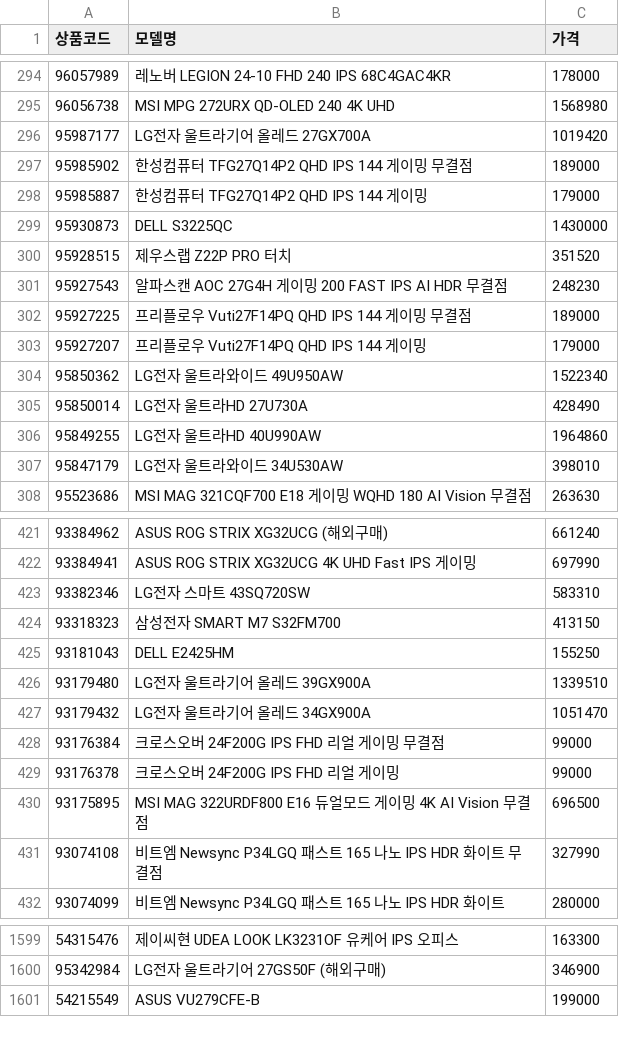
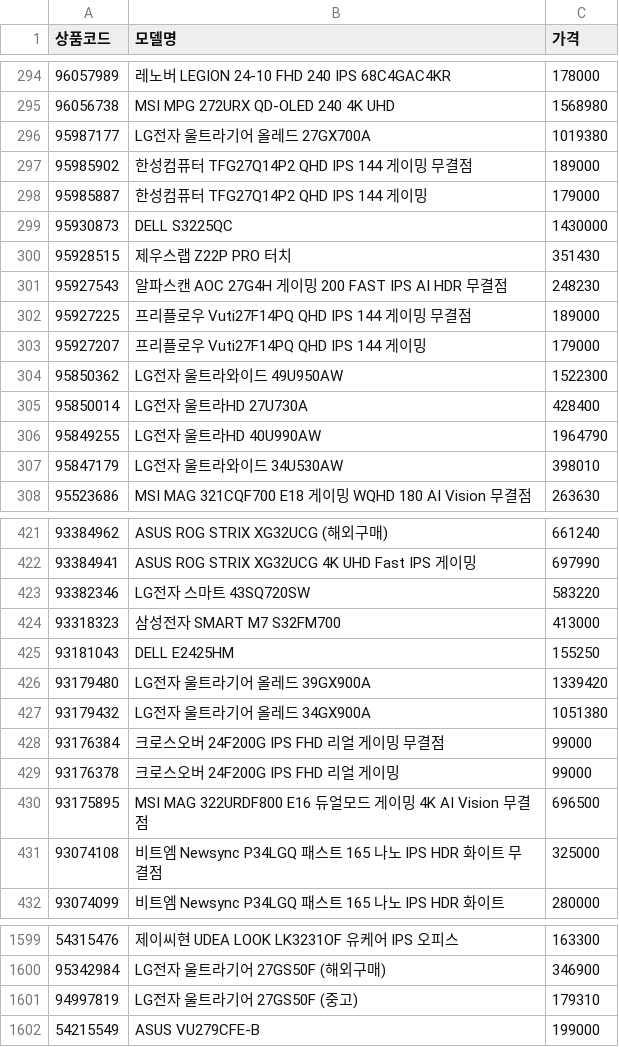
Before and after one commit to kwondohoon1/danawa-monitor-crawler, a CSV file: monitor_list.csv, drawn as a sheet; only a part is shown, gaps mark what is left out; the diff covers the shown part only.

```diff
--- a/monitor_list.csv
+++ b/monitor_list.csv
@@ -295,3 +295,3 @@
 96056738,MSI MPG 272URX QD-OLED 240 4K UHD,1568980
-95987177,LG전자 울트라기어 올레드 27GX700A,1019420
+95987177,LG전자 울트라기어 올레드 27GX700A,1019380
 95985902,한성컴퓨터 TFG27Q14P2 QHD IPS 144 게이밍 무결점,189000
@@ -299,3 +299,3 @@
 95930873,DELL S3225QC,1430000
-95928515,제우스랩 Z22P PRO 터치,351520
+95928515,제우스랩 Z22P PRO 터치,351430
 95927543,알파스캔 AOC 27G4H 게이밍 200 FAST IPS AI HDR 무결점,248230
@@ -303,5 +303,5 @@
 95927207,프리플로우 Vuti27F14PQ QHD IPS 144 게이밍,179000
-95850362,LG전자 울트라와이드 49U950AW,1522340
-95850014,LG전자 울트라HD 27U730A,428490
-95849255,LG전자 울트라HD 40U990AW,1964860
+95850362,LG전자 울트라와이드 49U950AW,1522300
+95850014,LG전자 울트라HD 27U730A,428400
+95849255,LG전자 울트라HD 40U990AW,1964790
 95847179,LG전자 울트라와이드 34U530AW,398010
@@ -422,7 +422,7 @@
 93384941,ASUS ROG STRIX XG32UCG 4K UHD Fast IPS 게이밍,697990
-93382346,LG전자 스마트 43SQ720SW,583310
-93318323,삼성전자 SMART M7 S32FM700,413150
+93382346,LG전자 스마트 43SQ720SW,583220
+93318323,삼성전자 SMART M7 S32FM700,413000
 93181043,DELL E2425HM,155250
-93179480,LG전자 울트라기어 올레드 39GX900A,1339510
-93179432,LG전자 울트라기어 올레드 34GX900A,1051470
+93179480,LG전자 울트라기어 올레드 39GX900A,1339420
+93179432,LG전자 울트라기어 올레드 34GX900A,1051380
 93176384,크로스오버 24F200G IPS FHD 리얼 게이밍 무결점,99000
@@ -430,3 +430,3 @@
 93175895,MSI MAG 322URDF800 E16 듀얼모드 게이밍 4K AI Vision 무결점,696500
-93074108,비트엠 Newsync P34LGQ 패스트 165 나노 IPS HDR 화이트 무결점,327990
+93074108,비트엠 Newsync P34LGQ 패스트 165 나노 IPS HDR 화이트 무결점,325000
 93074099,비트엠 Newsync P34LGQ 패스트 165 나노 IPS HDR 화이트,280000
@@ -1600,2 +1600,3 @@
 95342984,LG전자 울트라기어 27GS50F (해외구매),346900
+94997819,LG전자 울트라기어 27GS50F (중고),179310
 54215549,ASUS VU279CFE-B,199000
```
Also changed, not shown: 5 added rows and 115 edited cells elsewhere in this file.
